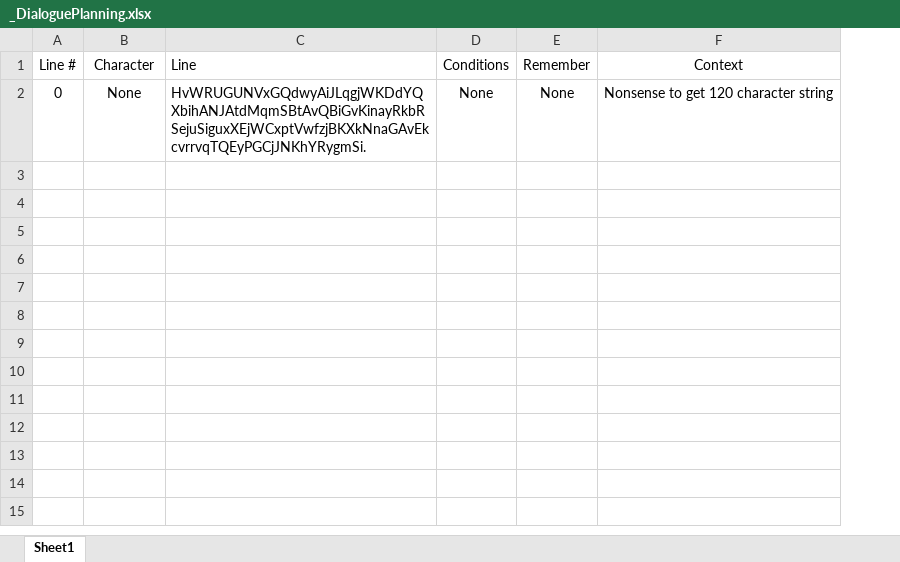
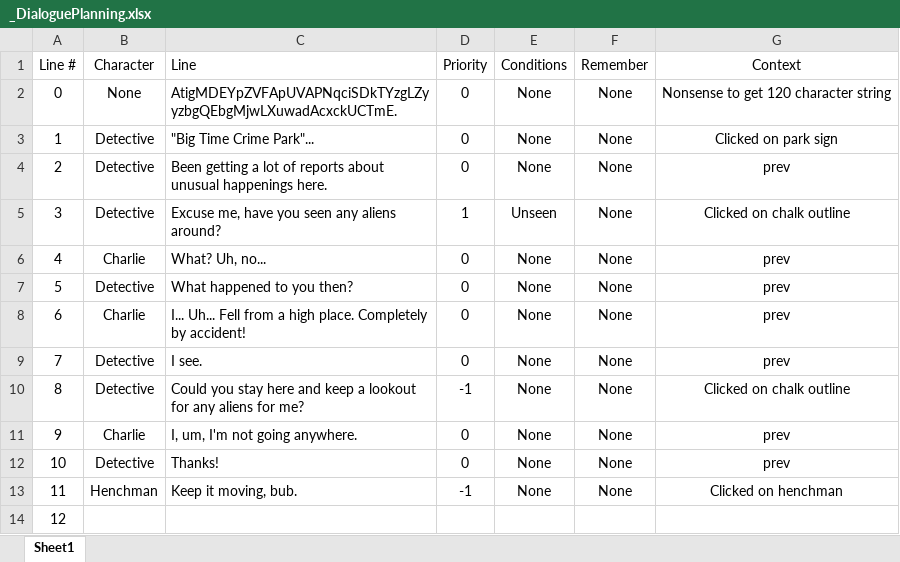
Before and after one commit to Av1anation/GGJ2024, an Excel workbook: Detective Game/Data/Dialogues/_DialoguePlanning.xlsx, sheet Sheet1, drawn as a sheet; values as stored, in another font and other column widths than the file's, no borders; ↵ is a line break in a cell; the diff names each change by its address in the sheet, - before the commit and + after, or states it on an @@ line.

Commit message:
Starter dialogue, dialogue system tweaks

```diff
--- a/Detective Game/Data/Dialogues/_DialoguePlanning.xlsx (sheet Sheet1)
+++ b/Detective Game/Data/Dialogues/_DialoguePlanning.xlsx (sheet Sheet1)
+column D (Priority), row 2: 0
-C2 (Line): HvWRUGUNVxGQdwyAiJLqgjWKDdYQXbihANJAtdMqmSBtAvQBiGvKinayRkbR ↵ SejuSiguxXEjWCxptVwfzjBKXkNnaGAvEkcvrrvqTQEyPGCjJNKhYRygmSi.
+C2 (Line): AtigMDEYpZVFApUVAPNqciSDkTYzgLZyyzbgQEbgMjwLXuwadAcxckUCTmE.
+row 3: 1 | Detective | "Big Time Crime Park"... | 0 | None | None | Clicked on park sign
+row 4: 2 | Detective | Been getting a lot of reports about unusual happenings here. | 0 | None | None | prev
+row 5: 3 | Detective | Excuse me, have you seen any aliens around? | 1 | Unseen | None | Clicked on chalk outline
+row 6: 4 | Charlie | What? Uh, no... | 0 | None | None | prev
+row 7: 5 | Detective | What happened to you then? | 0 | None | None | prev
+row 8: 6 | Charlie | I... Uh... Fell from a high place. Completely by accident! | 0 | None | None | prev
+row 9: 7 | Detective | I see. | 0 | None | None | prev
+row 10: 8 | Detective | Could you stay here and keep a lookout for any aliens for me? | -1 | None | None | Clicked on chalk outline
+row 11: 9 | Charlie | I, um, I'm not going anywhere. | 0 | None | None | prev
+row 12: 10 | Detective | Thanks! | 0 | None | None | prev
+row 13: 11 | Henchman | Keep it moving, bub. | -1 | None | None | Clicked on henchman
+row 14: 12
```
Also changed, not shown: 2 other files.
